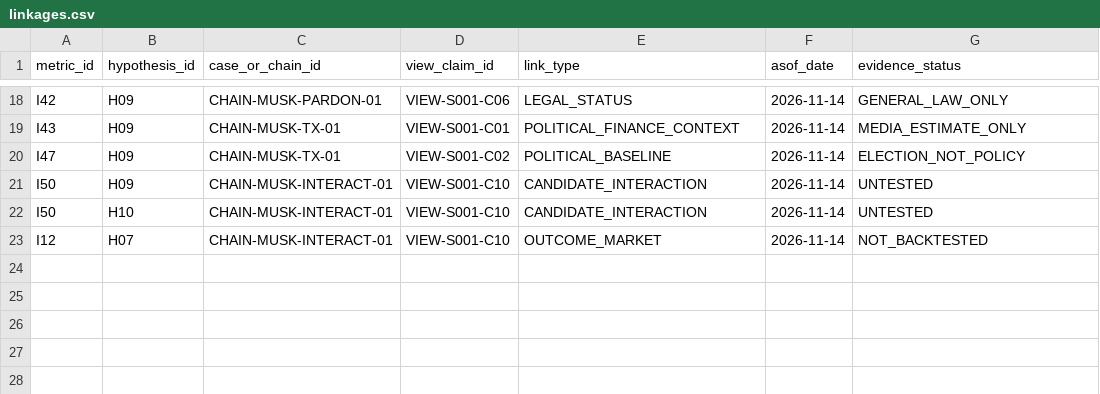
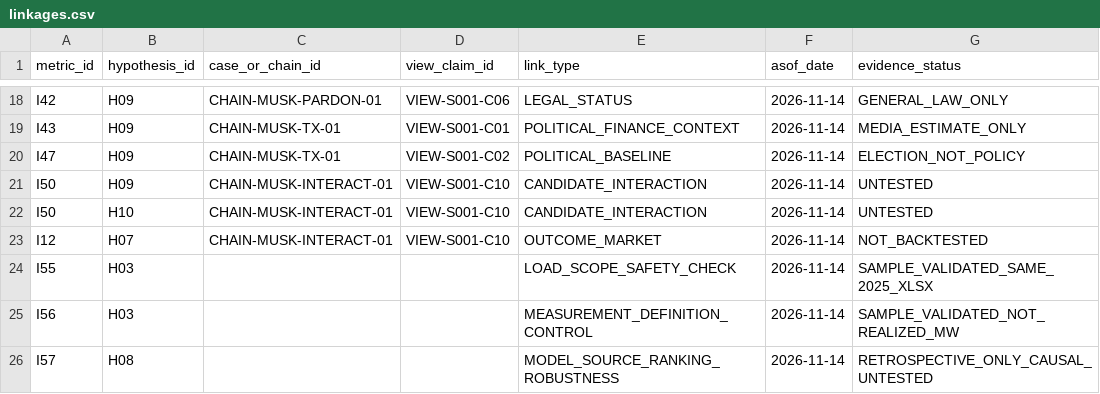
Before and after one commit to fweiger/AI_book, a CSV file: topics/us-2026-midterms-policy-ai-2029/metrics/linkages.csv, drawn as a sheet; only a part is shown, gaps mark what is left out.

```diff
--- a/topics/us-2026-midterms-policy-ai-2029/metrics/linkages.csv
+++ b/topics/us-2026-midterms-policy-ai-2029/metrics/linkages.csv
@@ -23 +23,4 @@
 "I12","H07","CHAIN-MUSK-INTERACT-01","VIEW-S001-C10","OUTCOME_MARKET","2026-11-14","NOT_BACKTESTED"
+I55,H03,,,LOAD_SCOPE_SAFETY_CHECK,2026-11-14,SAMPLE_VALIDATED_SAME_2025_XLSX
+I56,H03,,,MEASUREMENT_DEFINITION_CONTROL,2026-11-14,SAMPLE_VALIDATED_NOT_REALIZED_MW
+I57,H08,,,MODEL_SOURCE_RANKING_ROBUSTNESS,2026-11-14,RETROSPECTIVE_ONLY_CAUSAL_UNTESTED
```
Also changed, not shown: topics/us-2026-midterms-policy-ai-2029/data/evidence_events.csv, topics/us-2026-midterms-policy-ai-2029/metrics/catalog.csv, 17 other files.
